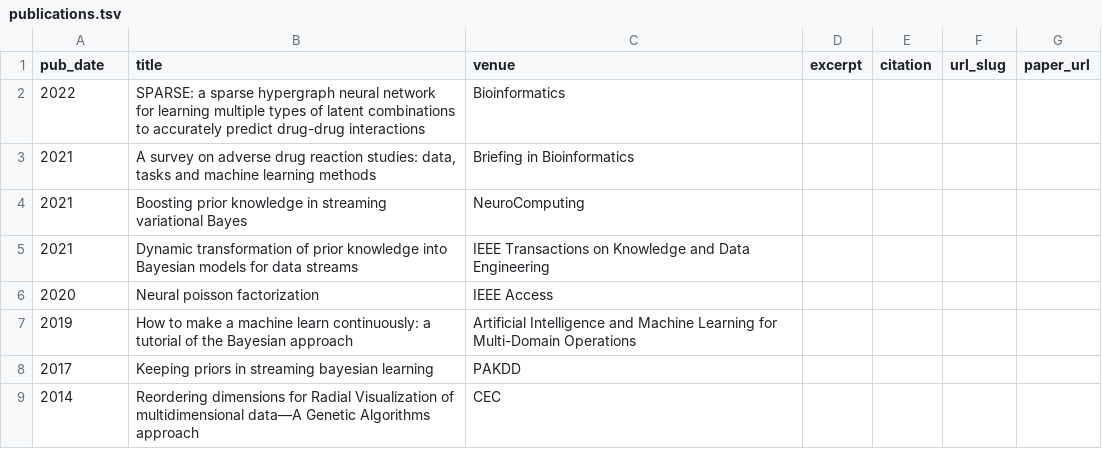
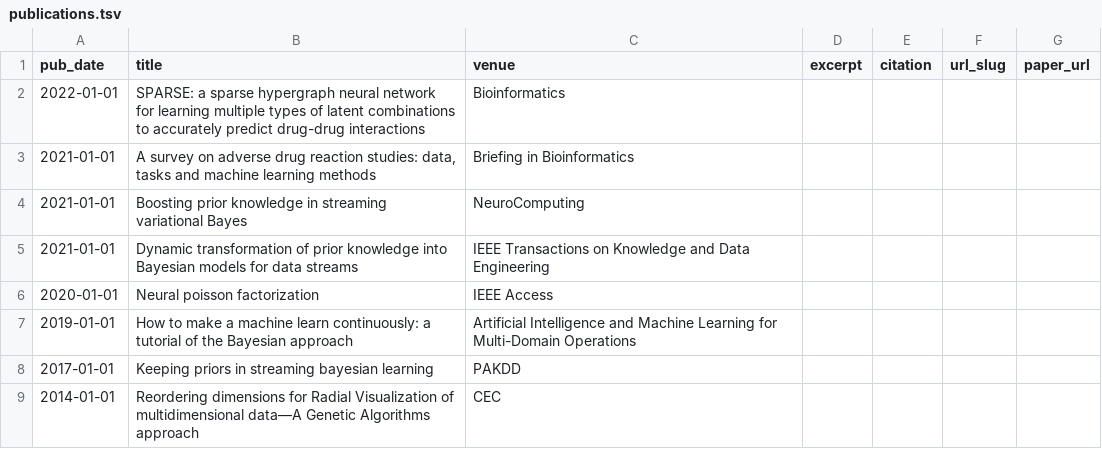
Before and after one commit to anhnda/anhnda.github.io, a TSV file: markdown_generator/publications.tsv, drawn as a sheet.

```diff
--- a/markdown_generator/publications.tsv
+++ b/markdown_generator/publications.tsv
@@ -1,9 +1,9 @@
 pub_date	title	venue	excerpt	citation	url_slug	paper_url
-2022	SPARSE: a sparse hypergraph neural network for learning multiple types of latent combinations to accurately predict drug-drug interactions	Bioinformatics	""	""	""
-2021	A survey on adverse drug reaction studies: data, tasks and machine learning methods	Briefing in Bioinformatics	""	""	""
-2021	Boosting prior knowledge in streaming variational Bayes	NeuroComputing	""	""	""
-2021	Dynamic transformation of prior knowledge into Bayesian models for data streams	IEEE Transactions on Knowledge and Data Engineering	""	""	""
-2020	Neural poisson factorization	IEEE Access	""	""	""
-2019	How to make a machine learn continuously: a tutorial of the Bayesian approach	Artificial Intelligence and Machine Learning for Multi-Domain Operations	""	""	""
-2017	Keeping priors in streaming bayesian learning	PAKDD	""	""	""
-2014	Reordering dimensions for Radial Visualization of multidimensional data—A Genetic Algorithms approach	CEC	""	""	""
+2022-01-01	SPARSE: a sparse hypergraph neural network for learning multiple types of latent combinations to accurately predict drug-drug interactions	Bioinformatics	""	""	""
+2021-01-01	A survey on adverse drug reaction studies: data, tasks and machine learning methods	Briefing in Bioinformatics	""	""	""
+2021-01-01	Boosting prior knowledge in streaming variational Bayes	NeuroComputing	""	""	""
+2021-01-01	Dynamic transformation of prior knowledge into Bayesian models for data streams	IEEE Transactions on Knowledge and Data Engineering	""	""	""
+2020-01-01	Neural poisson factorization	IEEE Access	""	""	""
+2019-01-01	How to make a machine learn continuously: a tutorial of the Bayesian approach	Artificial Intelligence and Machine Learning for Multi-Domain Operations	""	""	""
+2017-01-01	Keeping priors in streaming bayesian learning	PAKDD	""	""	""
+2014-01-01	Reordering dimensions for Radial Visualization of multidimensional data—A Genetic Algorithms approach	CEC	""	""	""
```
Also changed, not shown: 6 other files.
